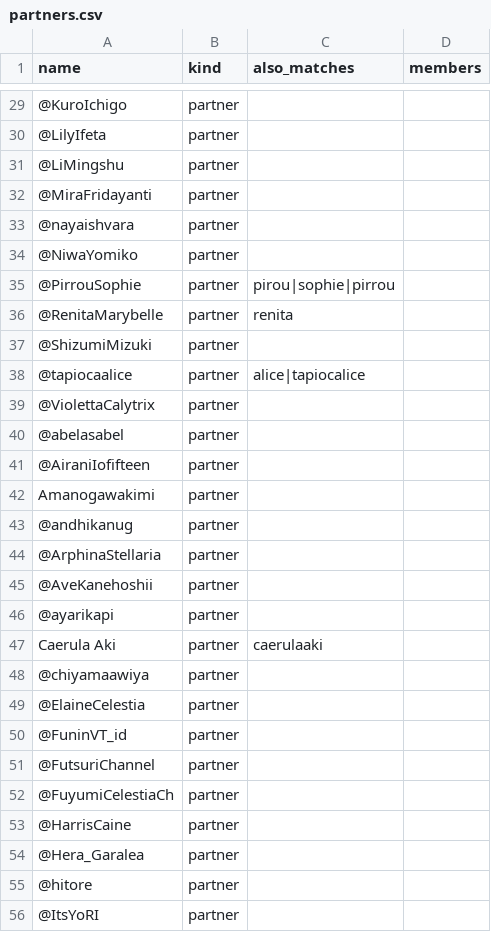
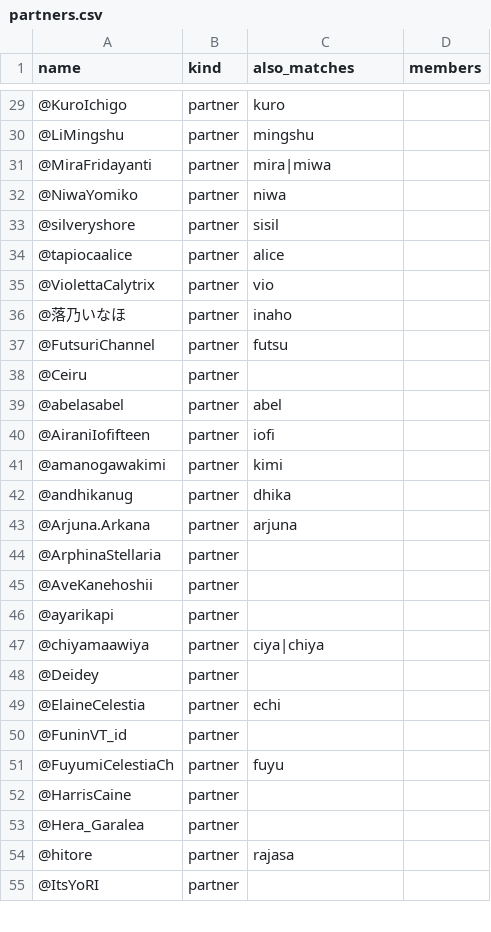
Before and after one commit to Nadif243/fancord-dev, a CSV file: partners.csv, drawn as a sheet; only a part is shown, gaps mark what is left out; removed rows and columns are numbered as before the commit, all else as after; the diff covers the shown part only; the diff names each change by its address in the sheet, - before the commit and + after, or states it on an @@ line.

```diff
--- a/partners.csv
+++ b/partners.csv
-C29 (also_matches): (empty)
+C29 (also_matches): kuro
-row 30: @LilyIfeta | partner
-C30 (also_matches): (empty)
+C30 (also_matches): mingshu
-C31 (also_matches): (empty)
+C31 (also_matches): mira|miwa
-row 33: @nayaishvara | partner
-C32 (also_matches): (empty)
+C32 (also_matches): niwa
-row 35: @PirrouSophie | partner | pirou|sophie|pirrou
-row 36: @RenitaMarybelle | partner | renita
-row 37: @ShizumiMizuki | partner
+row 33: @silveryshore | partner | sisil
-C34 (also_matches): alice|tapiocalice
+C34 (also_matches): alice
-C35 (also_matches): (empty)
+C35 (also_matches): vio
+row 36: @落乃いなほ | partner | inaho
+row 37: @FutsuriChannel | partner | futsu
+row 38: @Ceiru | partner
-C39 (also_matches): (empty)
+C39 (also_matches): abel
-C40 (also_matches): (empty)
+C40 (also_matches): iofi
-A41 (name): Amanogawakimi
+A41 (name): @amanogawakimi
-C41 (also_matches): (empty)
+C41 (also_matches): kimi
-C42 (also_matches): (empty)
+C42 (also_matches): dhika
+row 43: @Arjuna.Arkana | partner | arjuna
-row 47: Caerula Aki | partner | caerulaaki
-C47 (also_matches): (empty)
+C47 (also_matches): ciya|chiya
+row 48: @Deidey | partner
-C49 (also_matches): (empty)
+C49 (also_matches): echi
-row 51: @FutsuriChannel | partner
-C51 (also_matches): (empty)
+C51 (also_matches): fuyu
-C54 (also_matches): (empty)
+C54 (also_matches): rajasa
```
Also changed, not shown: 16 added rows, 18 removed rows, 2 moved rows and 23 edited cells elsewhere in this file, 3 other files.
